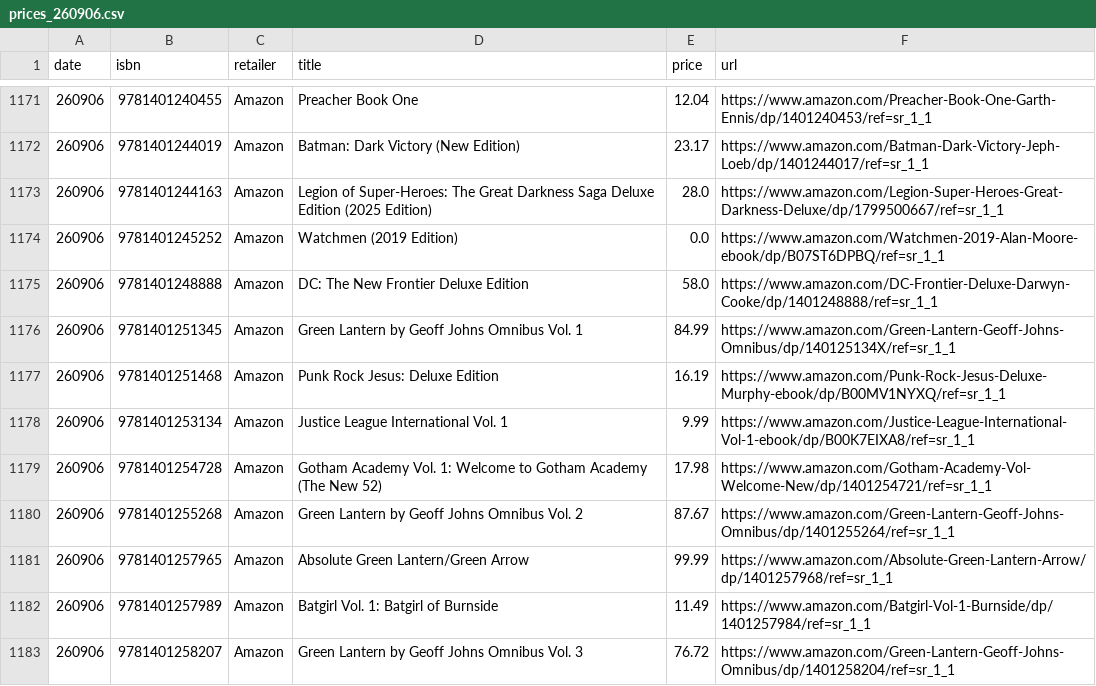
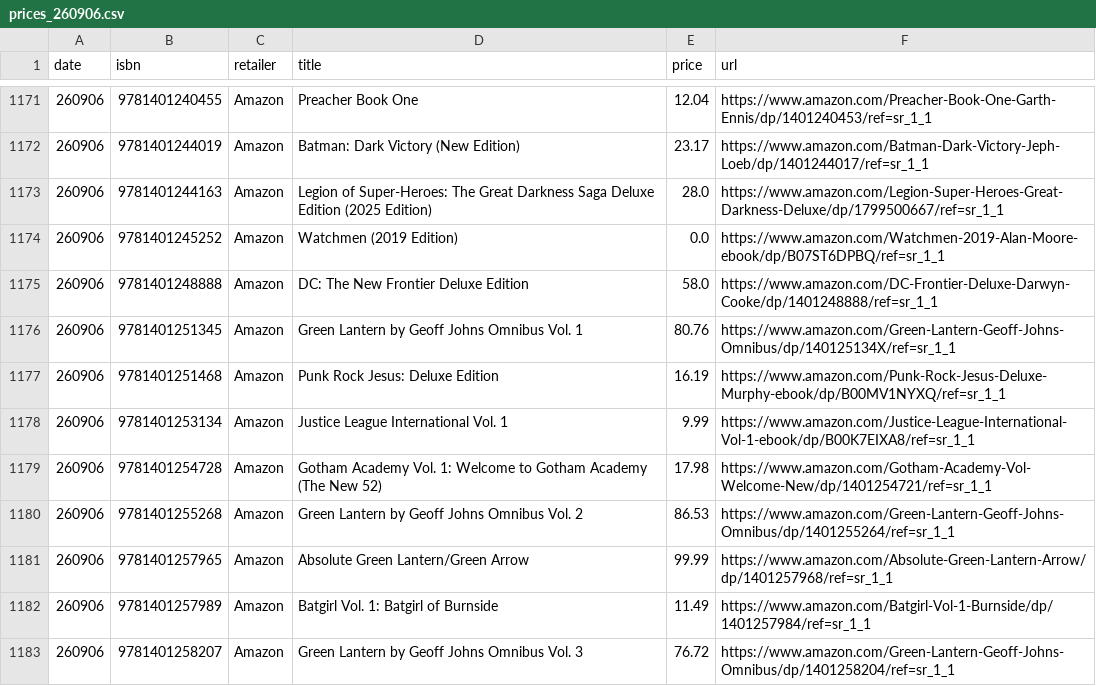
Before and after one commit to grayespinoza/retail-price-database, a CSV file: prices/prices_260906.csv, drawn as a sheet; only a part is shown, gaps mark what is left out; the diff covers the shown part only.

```diff
--- a/prices/prices_260906.csv
+++ b/prices/prices_260906.csv
@@ -1175,3 +1175,3 @@ date,isbn,retailer,title,price,url
 260906,9781401248888,Amazon,DC: The New Frontier Deluxe Edition,58.0,https://www.amazon.com/DC-Frontier-Deluxe-Darwyn-Cooke/dp/1401248888/ref=sr_1_1
-260906,9781401251345,Amazon,Green Lantern by Geoff Johns Omnibus Vol. 1,84.99,https://www.amazon.com/Green-Lantern-Geoff-Johns-Omnibus/dp/140125134X/ref=sr_1_1
+260906,9781401251345,Amazon,Green Lantern by Geoff Johns Omnibus Vol. 1,80.76,https://www.amazon.com/Green-Lantern-Geoff-Johns-Omnibus/dp/140125134X/ref=sr_1_1
 260906,9781401251468,Amazon,Punk Rock Jesus: Deluxe Edition,16.19,https://www.amazon.com/Punk-Rock-Jesus-Deluxe-Murphy-ebook/dp/B00MV1NYXQ/ref=sr_1_1
@@ -1179,3 +1179,3 @@ date,isbn,retailer,title,price,url
 260906,9781401254728,Amazon,Gotham Academy Vol. 1: Welcome to Gotham Academy (The New 52),17.98,https://www.amazon.com/Gotham-Academy-Vol-Welcome-New/dp/1401254721/ref=sr_1_1
-260906,9781401255268,Amazon,Green Lantern by Geoff Johns Omnibus Vol. 2,87.67,https://www.amazon.com/Green-Lantern-Geoff-Johns-Omnibus/dp/1401255264/ref=sr_1_1
+260906,9781401255268,Amazon,Green Lantern by Geoff Johns Omnibus Vol. 2,86.53,https://www.amazon.com/Green-Lantern-Geoff-Johns-Omnibus/dp/1401255264/ref=sr_1_1
 260906,9781401257965,Amazon,Absolute Green Lantern/Green Arrow,99.99,https://www.amazon.com/Absolute-Green-Lantern-Arrow/dp/1401257968/ref=sr_1_1
```
Also changed, not shown: 42 edited cells elsewhere in this file.
